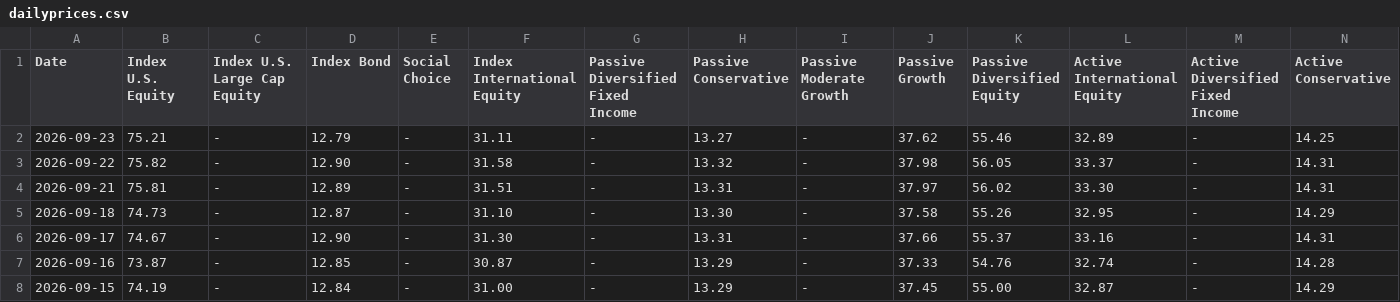
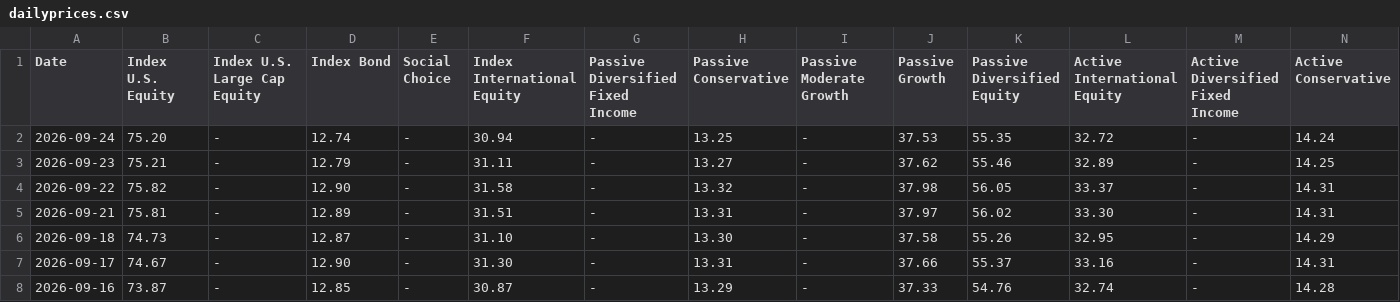
Before and after one commit to mckelvym/scholarshare_prices, a CSV file: dailyprices.csv, drawn as a sheet; only a part is shown; the shorter side is filled out with more unchanged rows; rows hold the shown columns only; the diff names each change by its address in the sheet, - before the commit and + after, or states it on an @@ line.

Commit message:
Daily update 20260925

```diff
--- a/dailyprices.csv
+++ b/dailyprices.csv
+row 2: 2026-09-24 | 75.20 | - | 12.74 | - | 30.94 | - | 13.25 | - | 37.53 | 55.35 | 32.72 | - | 14.24
```
Also changed, not shown: 1 other file.
